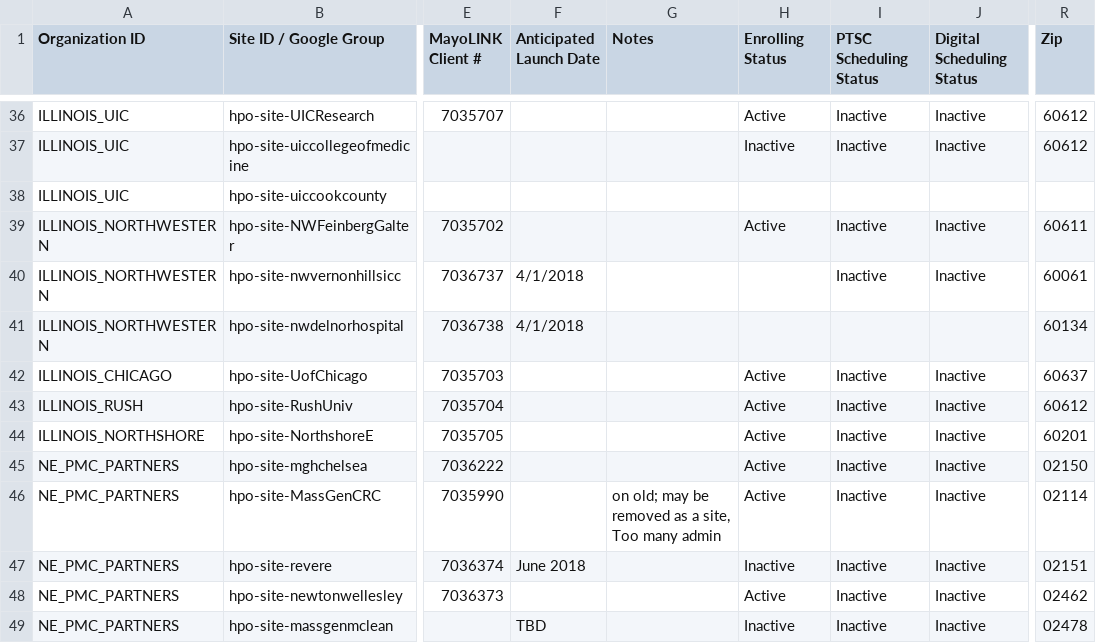
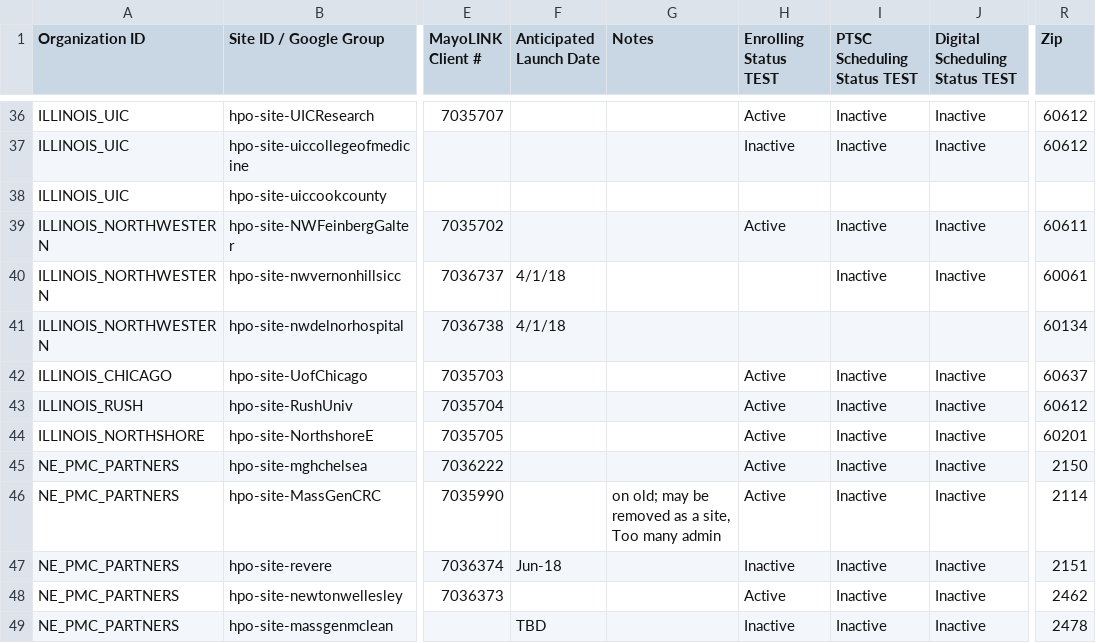
Before and after one commit to all-of-us/raw-data-repository, a CSV file: rest-api/data/sites.csv, drawn as a sheet; only a part is shown, gaps mark what is left out; the diff covers the shown part only; the diff names each change by its address in the sheet, - before the commit and + after, or states it on an @@ line.

Commit message:
DA-563 add required columns to csv

```diff
--- a/rest-api/data/sites.csv
+++ b/rest-api/data/sites.csv
-H1: Enrolling Status
+H1: Enrolling Status TEST
-I1: PTSC Scheduling Status
+I1: PTSC Scheduling Status TEST
-J1: Digital Scheduling Status
+J1: Digital Scheduling Status TEST
-F40:F41 (Anticipated Launch Date): 4/1/2018
+F40:F41 (Anticipated Launch Date): 4/1/18
-R45 (Zip): 02150
+R45 (Zip): 2150
-R46 (Zip): 02114
+R46 (Zip): 2114
-F47 (Anticipated Launch Date): June 2018
+F47 (Anticipated Launch Date): Jun-18
-R47 (Zip): 02151
+R47 (Zip): 2151
-R48 (Zip): 02462
+R48 (Zip): 2462
-R49 (Zip): 02478
+R49 (Zip): 2478
```
Also changed, not shown: 1 added row and 17 edited cells elsewhere in this file, 1 other file.
